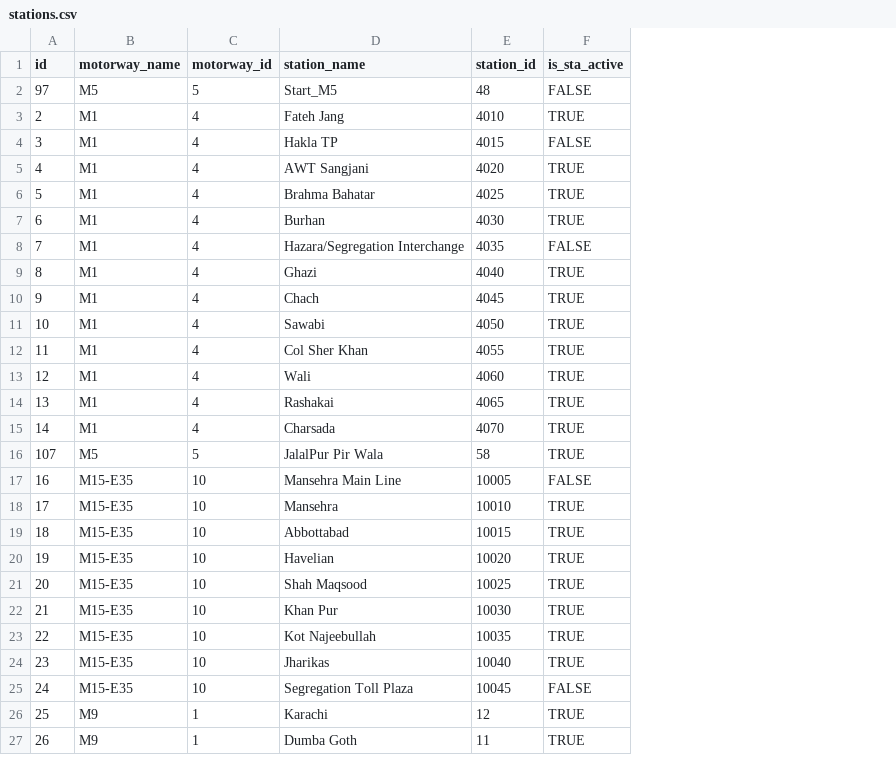
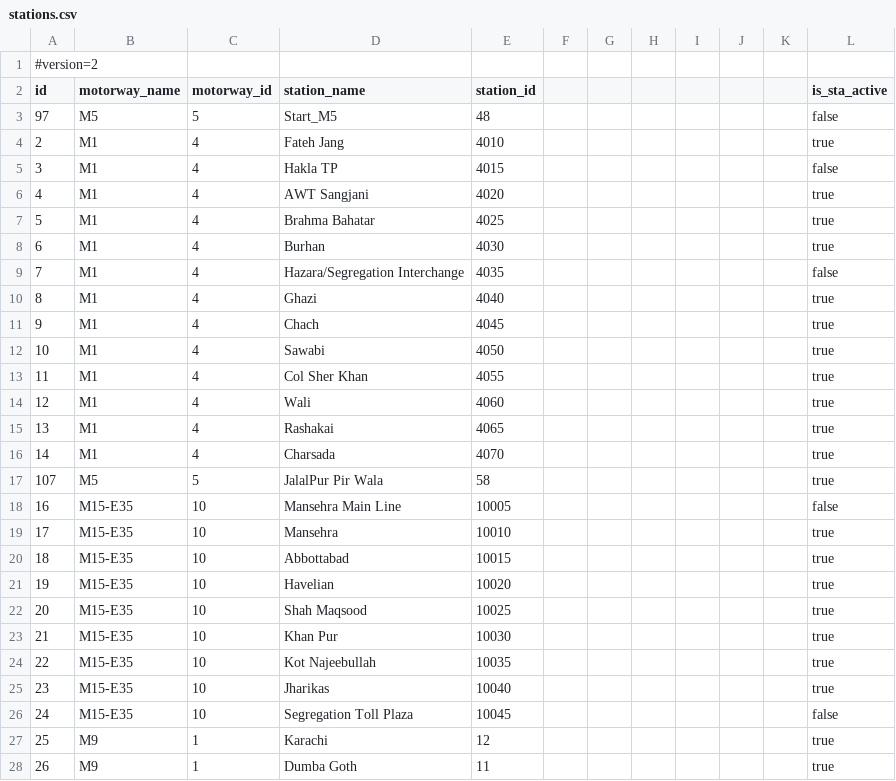
Before and after one commit to onplmobileapps/mtag, a CSV file: assets/data/stations.csv, drawn as a sheet; only a part is shown; addresses are those after the commit; the diff covers the shown part only; the diff names each change by its address in the sheet, - before the commit and + after, or states it on an @@ line.

```diff
--- a/assets/data/stations.csv
+++ b/assets/data/stations.csv
+column F, empty
+column G, empty
+column H, empty
+column I, empty
+column J, empty
+column K, empty
+row 1: #version=2
-L3 (is_sta_active): FALSE
+L3 (is_sta_active): false
-L4 (is_sta_active): TRUE
+L4 (is_sta_active): true
-L5 (is_sta_active): FALSE
+L5 (is_sta_active): false
-L6:L8 (is_sta_active): TRUE
+L6:L8 (is_sta_active): true
-L9 (is_sta_active): FALSE
+L9 (is_sta_active): false
-L10:L17 (is_sta_active): TRUE
+L10:L17 (is_sta_active): true
-L18 (is_sta_active): FALSE
+L18 (is_sta_active): false
-L19:L25 (is_sta_active): TRUE
+L19:L25 (is_sta_active): true
-L26 (is_sta_active): FALSE
+L26 (is_sta_active): false
-L27:L28 (is_sta_active): TRUE
+L27:L28 (is_sta_active): true
```
Also changed, not shown: 1 removed row and 131 edited cells elsewhere in this file, 20 other files.
